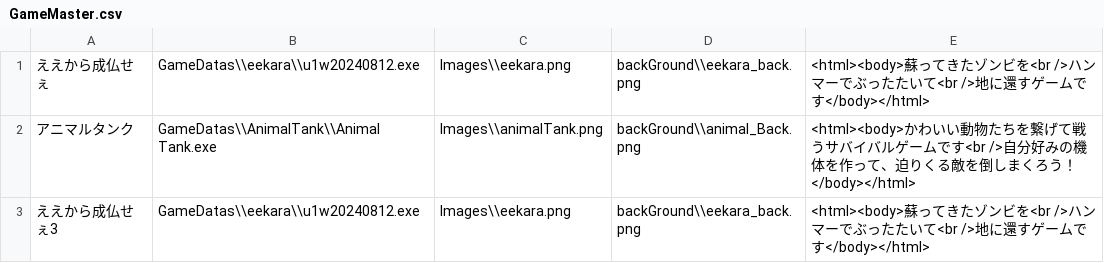
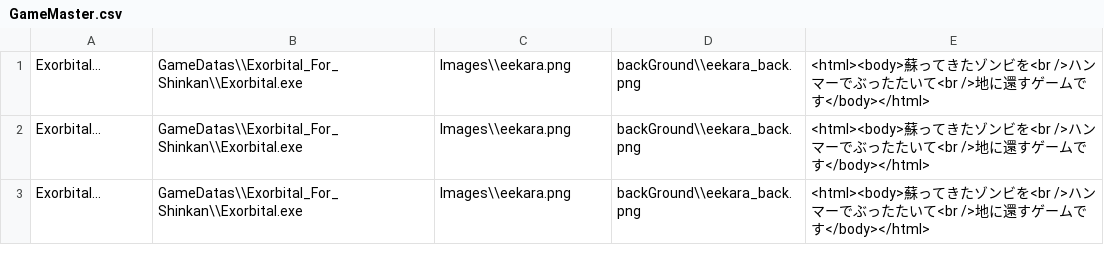
Before and after one commit to RoperaSn88/GameSelectorGUI, a CSV file: GameMaster.csv, drawn as a sheet.

```diff
--- a/GameMaster.csv
+++ b/GameMaster.csv
@@ -1,3 +1,3 @@
-ええから成仏せぇ,GameDatas\\eekara\\u1w20240812.exe,Images\\eekara.png,backGround\\eekara_back.png,<html><body>蘇ってきたゾンビを<br />ハンマーでぶったたいて<br />地に還すゲームです</body></html>
-アニマルタンク,GameDatas\\AnimalTank\\Animal Tank.exe,Images\\animalTank.png,backGround\\animal_Back.png,<html><body>かわいい動物たちを繋げて戦うサバイバルゲームです<br />自分好みの機体を作って、迫りくる敵を倒しまくろう！</body></html>
-ええから成仏せぇ3,GameDatas\\eekara\\u1w20240812.exe,Images\\eekara.png,backGround\\eekara_back.png,<html><body>蘇ってきたゾンビを<br />ハンマーでぶったたいて<br />地に還すゲームです</body></html>
+Exorbital...,GameDatas\\Exorbital_For_Shinkan\\Exorbital.exe,Images\\eekara.png,backGround\\eekara_back.png,<html><body>蘇ってきたゾンビを<br />ハンマーでぶったたいて<br />地に還すゲームです</body></html>
+Exorbital...,GameDatas\\Exorbital_For_Shinkan\\Exorbital.exe,Images\\eekara.png,backGround\\eekara_back.png,<html><body>蘇ってきたゾンビを<br />ハンマーでぶったたいて<br />地に還すゲームです</body></html>
+Exorbital...,GameDatas\\Exorbital_For_Shinkan\\Exorbital.exe,Images\\eekara.png,backGround\\eekara_back.png,<html><body>蘇ってきたゾンビを<br />ハンマーでぶったたいて<br />地に還すゲームです</body></html>
```
Also changed, not shown: 1 other file.
